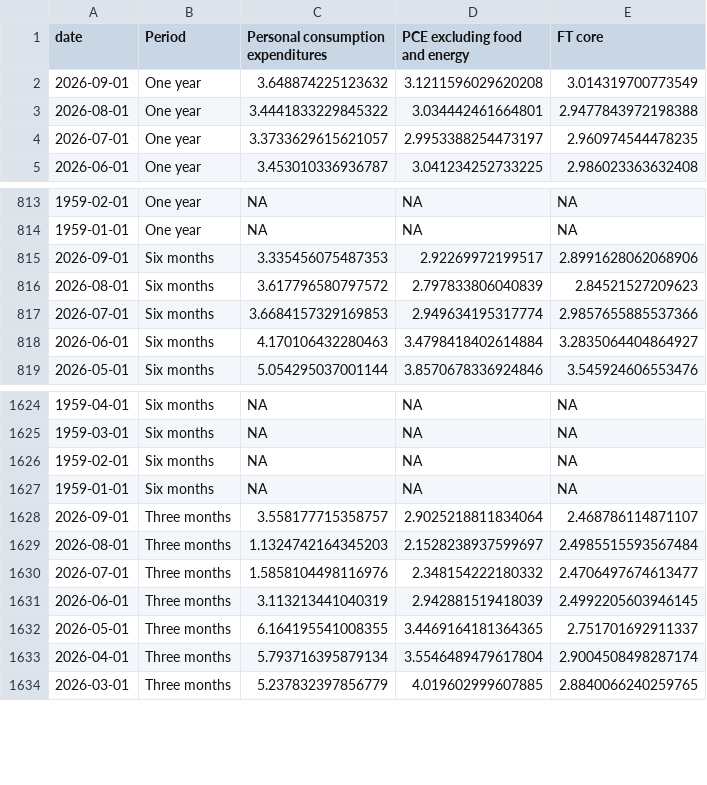
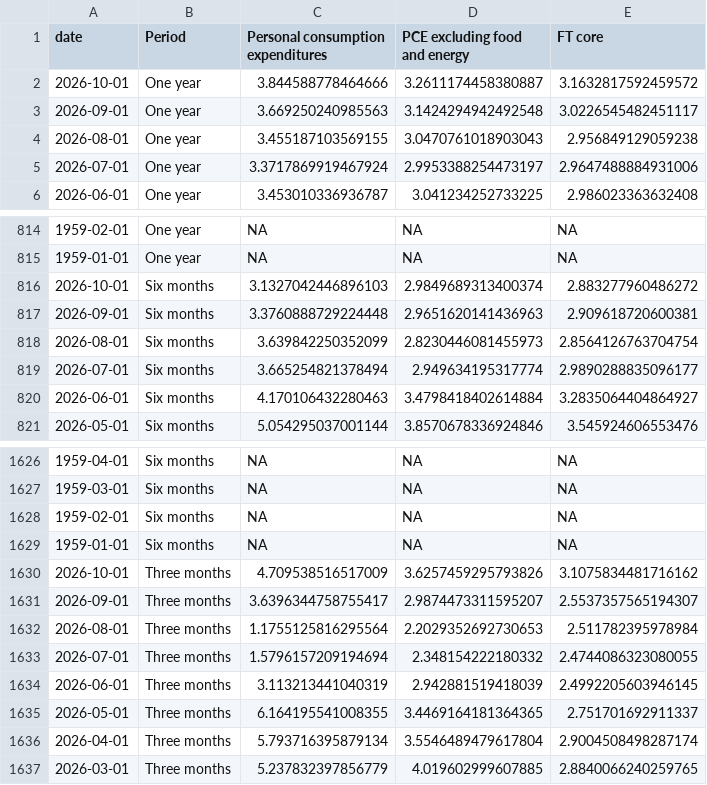
Before and after one commit to jhsuss/ft-monetary-policy-radar, a CSV file: data/bea-pce_ft_core.csv, drawn as a sheet; only a part is shown, gaps mark what is left out; the diff covers the shown part only.

Commit message:
updated PCE headline + FT core

```diff
--- a/data/bea-pce_ft_core.csv
+++ b/data/bea-pce_ft_core.csv
@@ -1,5 +1,6 @@
 date,Period,Personal consumption expenditures,PCE excluding food and energy,FT core
-2026-09-01,One year,3.648874225123632,3.1211596029620208,3.014319700773549
-2026-08-01,One year,3.4441833229845322,3.034442461664801,2.9477843972198388
-2026-07-01,One year,3.3733629615621057,2.9953388254473197,2.960974544478235
+2026-10-01,One year,3.844588778464666,3.2611174458380887,3.1632817592459572
+2026-09-01,One year,3.669250240985563,3.1424294942492548,3.0226545482451117
+2026-08-01,One year,3.455187103569155,3.0470761018903043,2.956849129059238
+2026-07-01,One year,3.3717869919467924,2.9953388254473197,2.9647488884931006
 2026-06-01,One year,3.453010336936787,3.041234252733225,2.986023363632408
@@ -814,5 +815,6 @@ date,Period,Personal consumption expenditures,PCE excluding food and energy,FT c
 1959-01-01,One year,NA,NA,NA
-2026-09-01,Six months,3.335456075487353,2.92269972199517,2.8991628062068906
-2026-08-01,Six months,3.617796580797572,2.797833806040839,2.84521527209623
-2026-07-01,Six months,3.6684157329169853,2.949634195317774,2.9857655885537366
+2026-10-01,Six months,3.1327042446896103,2.9849689313400374,2.883277960486272
+2026-09-01,Six months,3.3760888729224448,2.9651620141436963,2.909618720600381
+2026-08-01,Six months,3.639842250352099,2.8230446081455973,2.8564126763704754
+2026-07-01,Six months,3.665254821378494,2.949634195317774,2.9890288835096177
 2026-06-01,Six months,4.170106432280463,3.4798418402614884,3.2835064404864927
@@ -1627,5 +1629,6 @@ date,Period,Personal consumption expenditures,PCE excluding food and energy,FT c
 1959-01-01,Six months,NA,NA,NA
-2026-09-01,Three months,3.558177715358757,2.9025218811834064,2.468786114871107
-2026-08-01,Three months,1.1324742164345203,2.1528238937599697,2.4985515593567484
-2026-07-01,Three months,1.5858104498116976,2.348154222180332,2.4706497674613477
+2026-10-01,Three months,4.709538516517009,3.6257459295793826,3.1075834481716162
+2026-09-01,Three months,3.6396344758755417,2.9874473311595207,2.5537357565194307
+2026-08-01,Three months,1.1755125816295564,2.2029352692730653,2.511782395978984
+2026-07-01,Three months,1.5796157209194694,2.348154222180332,2.4744086323080055
 2026-06-01,Three months,3.113213441040319,2.942881519418039,2.4992205603946145
```
Also changed, not shown: 1 added row and 8 edited cells elsewhere in this file.
